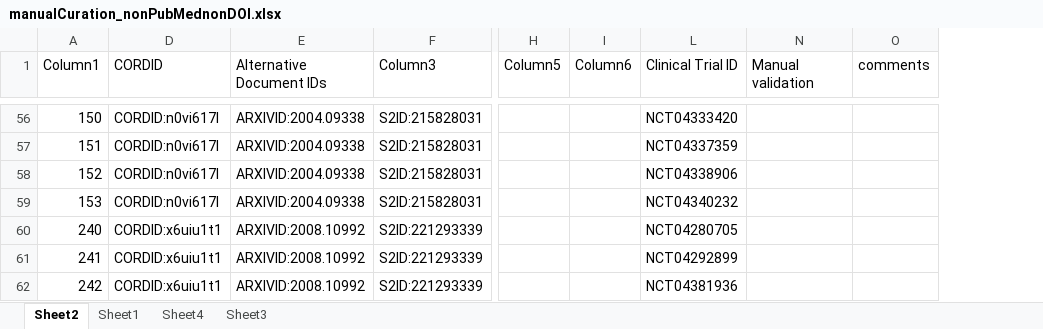
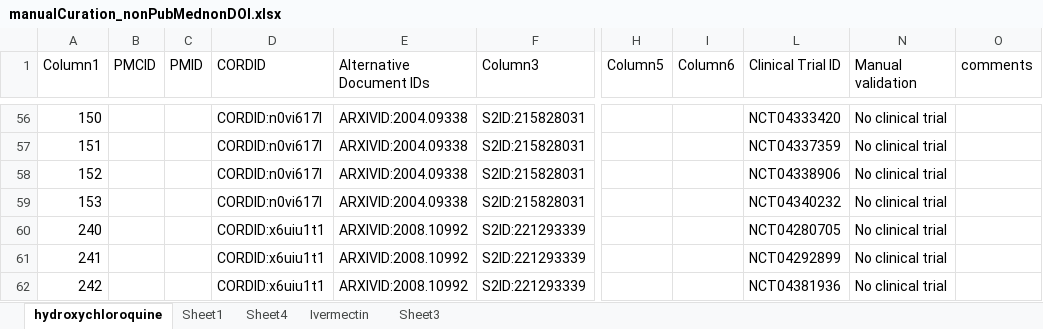
Before and after one commit to ClinicalTrialOntology/CTO, an Excel workbook: CTO_SCAIView_analysis/output/manualCuration_nonPubMednonDOI.xlsx, sheet hydroxychloroquine, drawn as a sheet; only a part is shown, gaps mark what is left out; values as stored, in another font and other column widths than the file's, no borders; table styles not drawn; the diff covers the shown part only; the diff names each change by its address in the sheet, - before the commit and + after, or states it on an @@ line.

Commit message:
manual evaluation of nonDOInonPubMed list added

```diff
--- a/CTO_SCAIView_analysis/output/manualCuration_nonPubMednonDOI.xlsx (sheet hydroxychloroquine)
+++ b/CTO_SCAIView_analysis/output/manualCuration_nonPubMednonDOI.xlsx (sheet hydroxychloroquine)
-sheet tab: Sheet2
+sheet tab: hydroxychloroquine
+sheet tab: Ivermectin
@@ column B (PMCID) unhidden, empty @@
@@ column C (PMID) unhidden, empty @@
-N56:N62 (Manual validation): (empty)
+N56:N62 (Manual validation): No clinical trial
```
Also changed, not shown: 46 edited cells elsewhere in this sheet, CTO_SCAIView_analysis/input/SCAIView_list_050721.xlsx.
